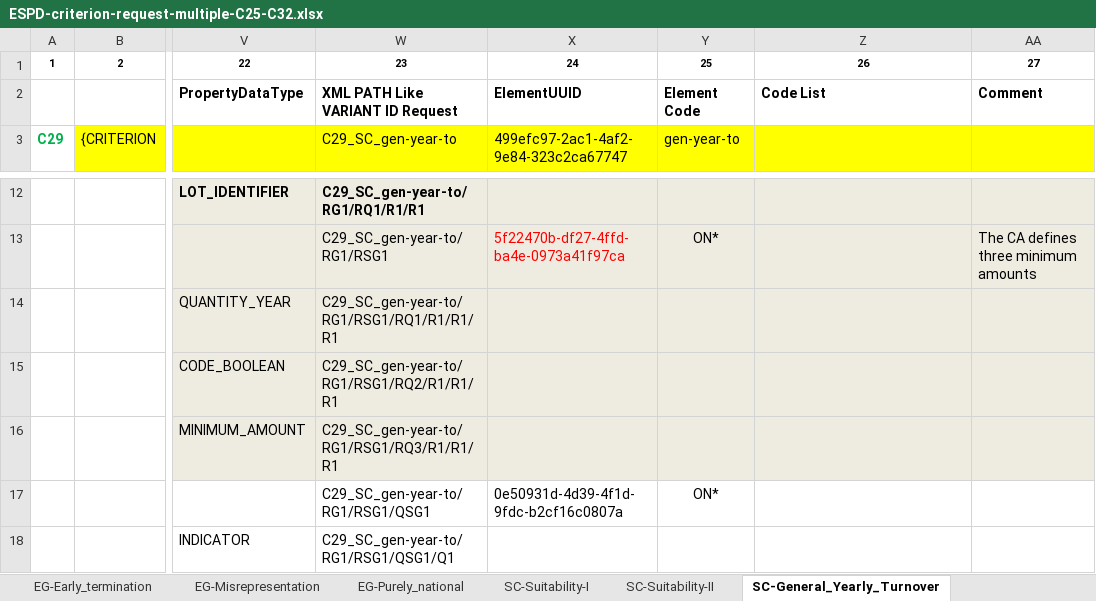
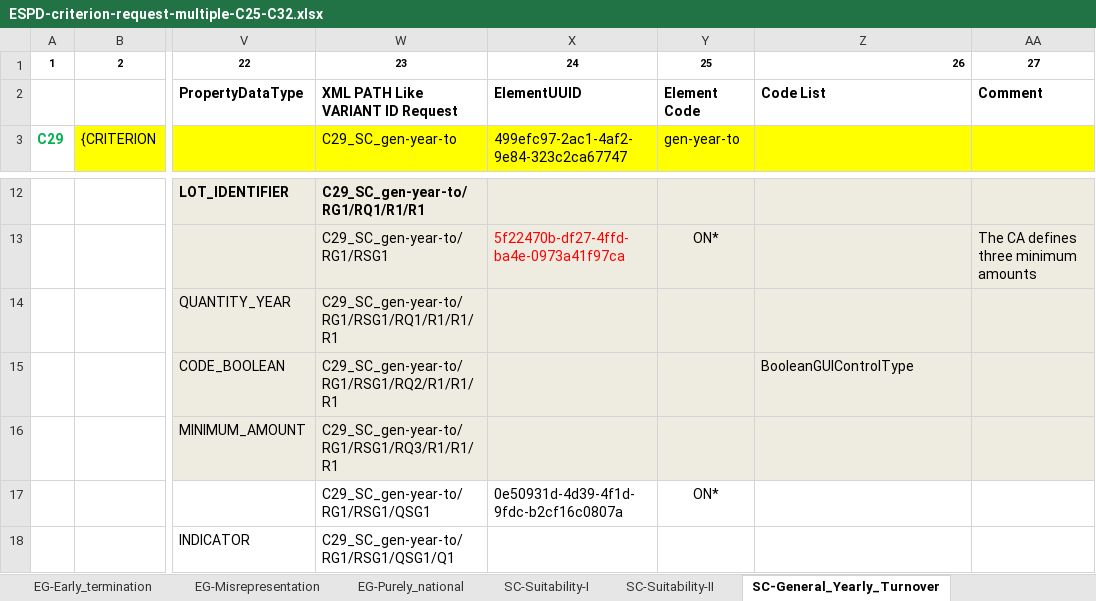
Before and after one commit to OP-TED/ESPD-EDM, an Excel workbook: criterion/ESPD-criterion-request-multiple-C25-C32.xlsx, sheet SC-General_Yearly_Turnover, drawn as a sheet; only a part is shown, gaps mark what is left out; values as stored, in another font and other column widths than the file's, no borders; the diff names each change by its address in the sheet, - before the commit and + after, or states it on an @@ line.

Commit message:
Fix TEDSPD-694 adding codelist
Fix TEDSPD-694 adding codelist "BooleanGUIControlType" .

```diff
--- a/criterion/ESPD-criterion-request-multiple-C25-C32.xlsx (sheet SC-General_Yearly_Turnover)
+++ b/criterion/ESPD-criterion-request-multiple-C25-C32.xlsx (sheet SC-General_Yearly_Turnover)
-Z1 alignment: center
+Z1 alignment: right
-Z15: (empty)
+Z15: BooleanGUIControlType
```
Also changed, not shown: criterion/ESPD-criterion-response-multiple-C1-C25-C32.xlsx.
